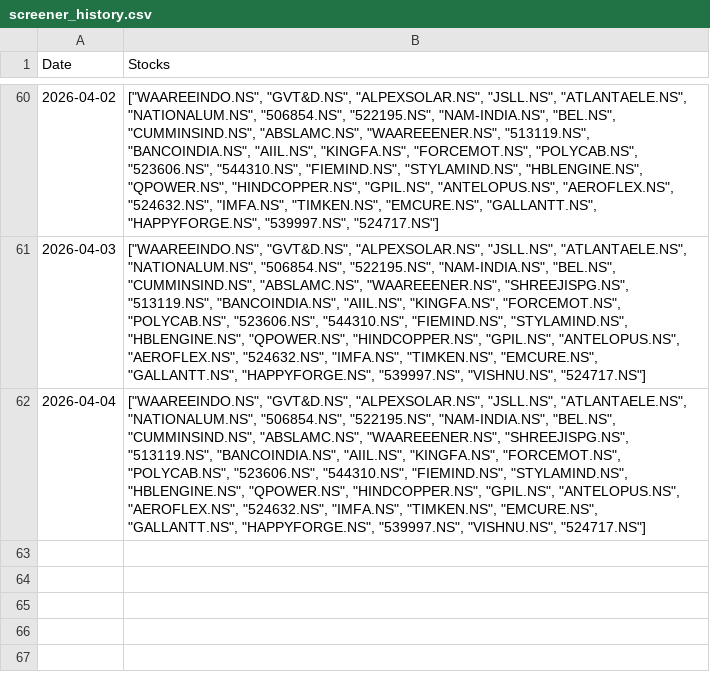
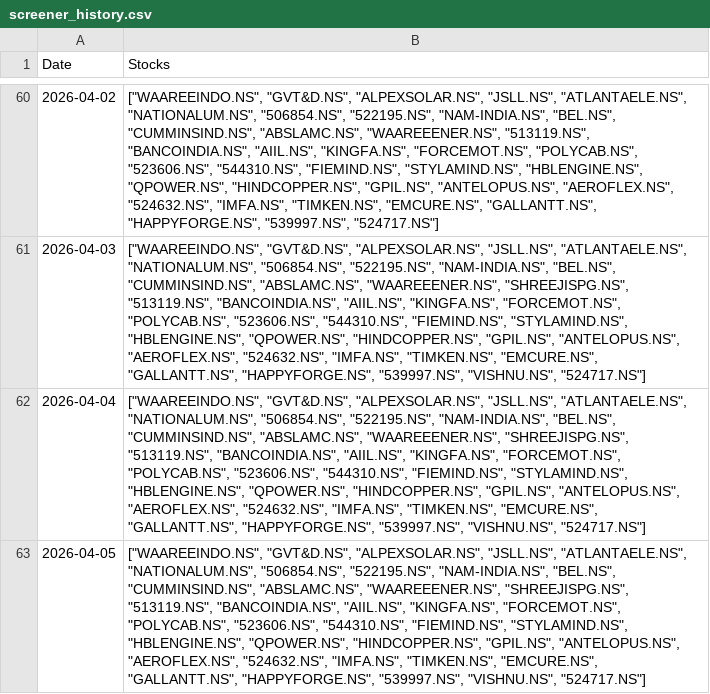
Before and after one commit to hitkarsh-singh/screener-tracker, a CSV file: data/screener_history.csv, drawn as a sheet; only a part is shown, gaps mark what is left out; the diff names each change by its address in the sheet, - before the commit and + after, or states it on an @@ line.

```diff
--- a/data/screener_history.csv
+++ b/data/screener_history.csv
+row 63: 2026-04-05 | ["WAAREEINDO.NS", "GVT&D.NS", "ALPEXSOLAR.NS", "JSLL.NS", "ATLANTAELE.NS", "NATIONALUM.NS", "506854.NS", "522195.NS", "NAM-INDIA.NS", "BEL.NS", "CUMMINSIND.NS", "ABSLAMC.NS", "WAAREEENER.NS", "SHREEJISPG.NS", "513119.NS", "BANCOINDIA.NS", "AIIL.NS", "KINGFA.NS", "FORCEMOT.NS", "POLYCAB.NS", "523606.NS", "544310.NS", "FIEMIND.NS", "STYLAMIND.NS", "HBLENGINE.NS", "QPOWER.NS", "HINDCOPPER.NS", "GPIL.NS", "ANTELOPUS.NS", "AEROFLEX.NS", "524632.NS", "IMFA.NS", "TIMKEN.NS", "EMCURE.NS", "GALLANTT.NS", "HAPPYFORGE.NS", "539997.NS", "VISHNU.NS", "524717.NS"]
```
Also changed, not shown: data/current_holdings.csv, data/daily_changes.csv, 3 other files.
